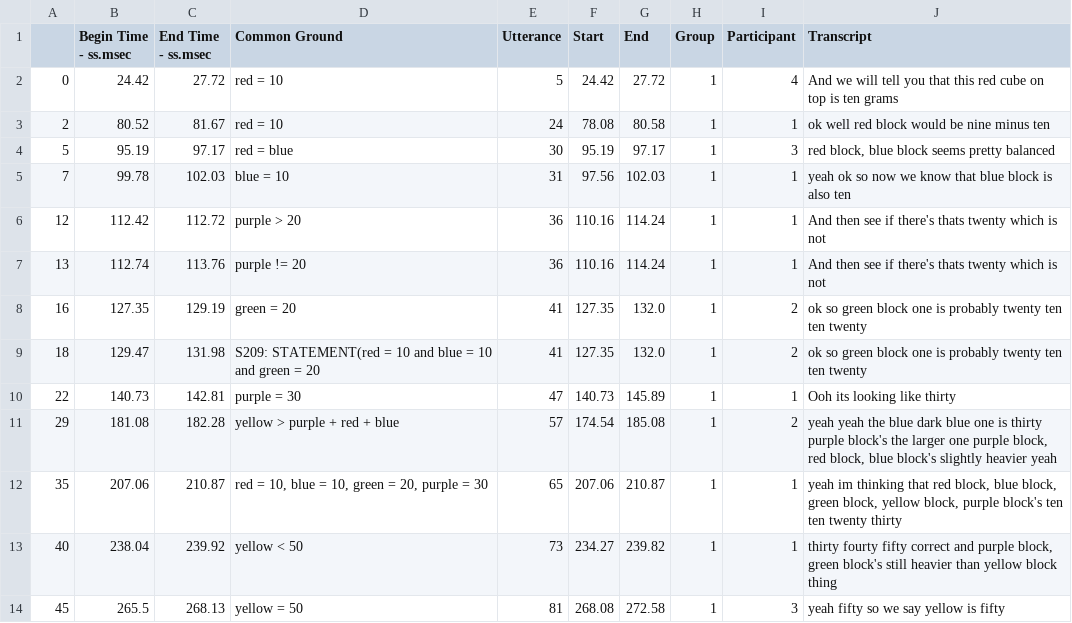
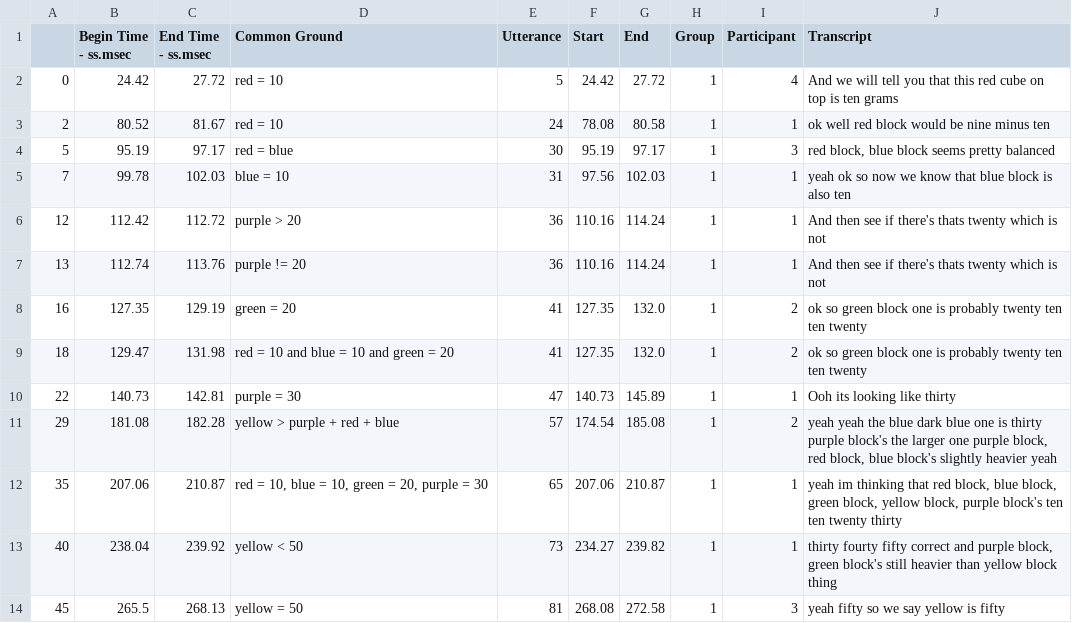
Before and after one commit to Videepvv/XE, a CSV file: Data/goldenFiles/Golden_Group_01_CGA.csv, drawn as a sheet.

```diff
--- a/Data/goldenFiles/Golden_Group_01_CGA.csv
+++ b/Data/goldenFiles/Golden_Group_01_CGA.csv
@@ -8,3 +8,3 @@
 16,127.35,129.19,green = 20,41,127.35,132.0,1,2,ok so green block one is probably twenty ten ten twenty
-18,129.47,131.98,S209: STATEMENT(red = 10 and blue = 10 and green = 20,41,127.35,132.0,1,2,ok so green block one is probably twenty ten ten twenty
+18,129.47,131.98,red = 10 and blue = 10 and green = 20,41,127.35,132.0,1,2,ok so green block one is probably twenty ten ten twenty
 22,140.73,142.81,purple = 30,47,140.73,145.89,1,1,Ooh its looking like thirty
```
Also changed, not shown: 7 other files.
